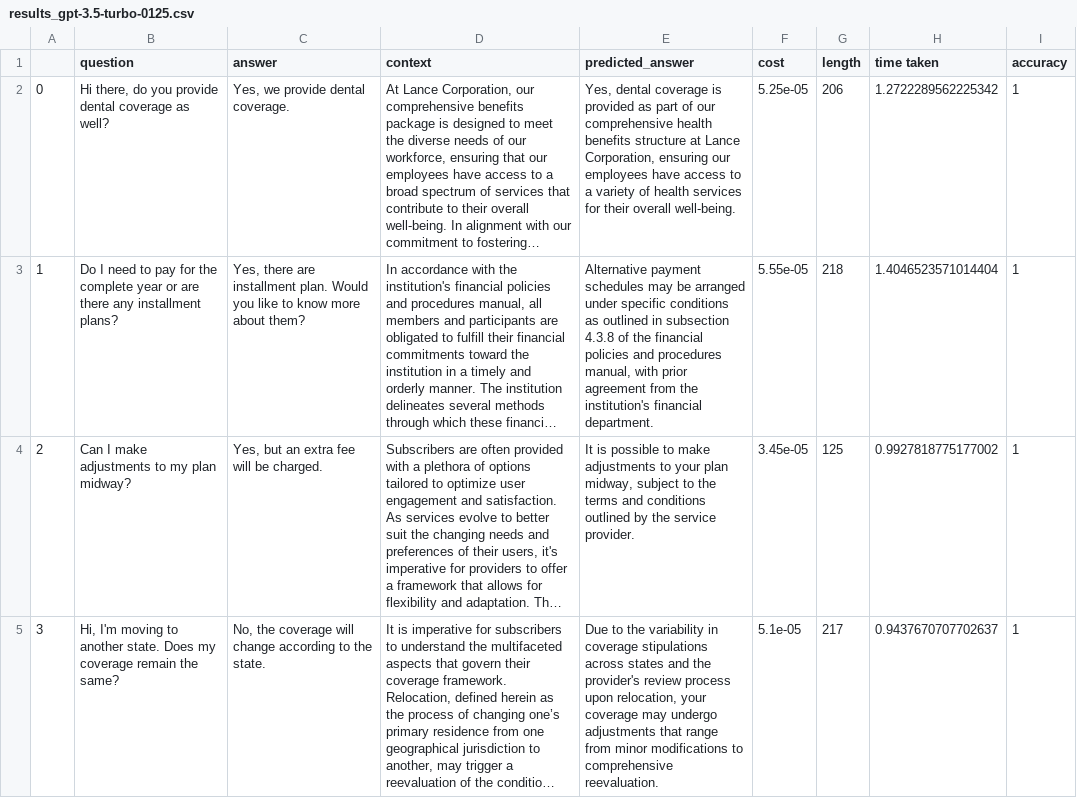
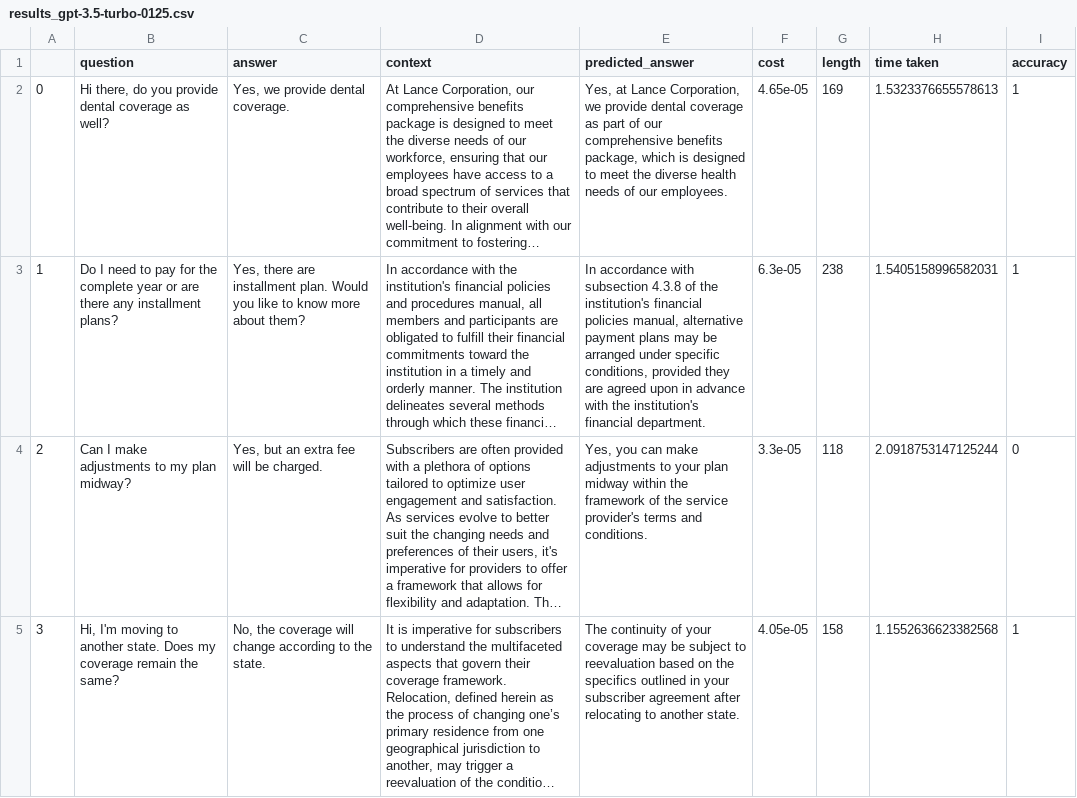
Before and after one commit to ritza-co/BASIC-enterprise-ai-benchmark, a CSV file: results/results_gpt-3.5-turbo-0125.csv, drawn as a sheet; only a part is shown; long unchanged cells end in …; the diff covers the shown part only; the diff names each change by its address in the sheet, - before the commit and + after, or states it on an @@ line.

```diff
--- a/results/results_gpt-3.5-turbo-0125.csv
+++ b/results/results_gpt-3.5-turbo-0125.csv
-E2 (predicted_answer): Yes, dental coverage is provided as part of our comprehensive health benefits structure at Lance Corporation, ensuring our employees have access to a variety of health services for their overall well-being.
+E2 (predicted_answer): Yes, at Lance Corporation, we provide dental coverage as part of our comprehensive benefits package, which is designed to meet the diverse health needs of our employees.
-F2 (cost): 5.25e-05
+F2 (cost): 4.65e-05
-G2 (length): 206
+G2 (length): 169
-H2 (time taken): 1.2722289562225342
+H2 (time taken): 1.5323376655578613
-E3 (predicted_answer): Alternative payment schedules may be arranged under specific conditions as outlined in subsection 4.3.8 of the financial policies and procedures manual, with prior agreement from the institution's…
+E3 (predicted_answer): In accordance with subsection 4.3.8 of the institution's financial policies manual, alternative payment plans may be arranged under specific conditions, provided they are agreed upon in advance with the institution's…
-F3 (cost): 5.55e-05
+F3 (cost): 6.3e-05
-G3 (length): 218
+G3 (length): 238
-H3 (time taken): 1.4046523571014404
+H3 (time taken): 1.5405158996582031
-E4 (predicted_answer): It is possible to make adjustments to your plan midway, subject to the terms and conditions outlined by the service provider.
+E4 (predicted_answer): Yes, you can make adjustments to your plan midway within the framework of the service provider's terms and conditions.
-F4 (cost): 3.45e-05
+F4 (cost): 3.3e-05
-G4 (length): 125
+G4 (length): 118
-H4 (time taken): 0.9927818775177002
+H4 (time taken): 2.0918753147125244
-I4 (accuracy): 1
+I4 (accuracy): 0
-E5 (predicted_answer): Due to the variability in coverage stipulations across states and the provider's review process upon relocation, your coverage may undergo adjustments that range from minor modifications to comprehensive reevaluation.
+E5 (predicted_answer): The continuity of your coverage may be subject to reevaluation based on the specifics outlined in your subscriber agreement after relocating to another state.
-F5 (cost): 5.1e-05
+F5 (cost): 4.05e-05
-G5 (length): 217
+G5 (length): 158
-H5 (time taken): 0.9437670707702637
+H5 (time taken): 1.1552636623382568
```
Also changed, not shown: 95 edited cells elsewhere in this file, results/appropriateness.csv, results/results_gpt-4.csv, 5 other files.
